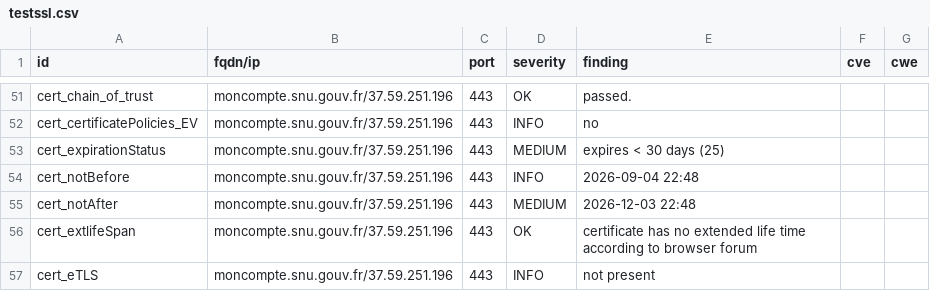
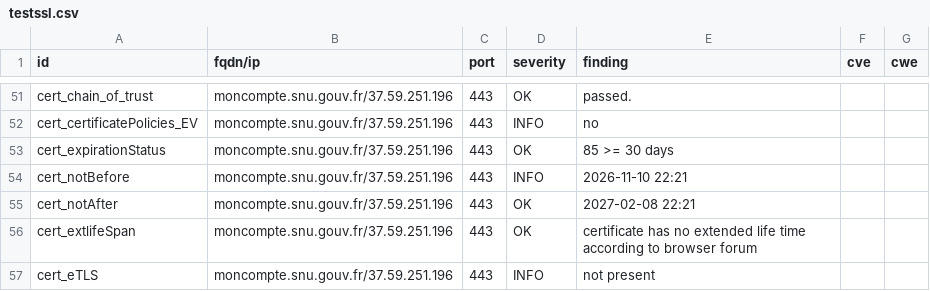
Before and after one commit to betagouv/dashlord, a CSV file: results/aHR0cHM6Ly9tb25jb21wdGUuc251LmdvdXYuZnI=/testssl.csv, drawn as a sheet; only a part is shown, gaps mark what is left out; the diff covers the shown part only.

```diff
--- a/results/aHR0cHM6Ly9tb25jb21wdGUuc251LmdvdXYuZnI=/testssl.csv
+++ b/results/aHR0cHM6Ly9tb25jb21wdGUuc251LmdvdXYuZnI=/testssl.csv
@@ -52,5 +52,5 @@
 "cert_certificatePolicies_EV","moncompte.snu.gouv.fr/37.59.251.196","443","INFO","no","",""
-"cert_expirationStatus","moncompte.snu.gouv.fr/37.59.251.196","443","MEDIUM","expires < 30 days (25)","",""
-"cert_notBefore","moncompte.snu.gouv.fr/37.59.251.196","443","INFO","2026-09-04 22:48","",""
-"cert_notAfter","moncompte.snu.gouv.fr/37.59.251.196","443","MEDIUM","2026-12-03 22:48","",""
+"cert_expirationStatus","moncompte.snu.gouv.fr/37.59.251.196","443","OK","85 >= 30 days","",""
+"cert_notBefore","moncompte.snu.gouv.fr/37.59.251.196","443","INFO","2026-11-10 22:21","",""
+"cert_notAfter","moncompte.snu.gouv.fr/37.59.251.196","443","OK","2027-02-08 22:21","",""
 "cert_extlifeSpan","moncompte.snu.gouv.fr/37.59.251.196","443","OK","certificate has no extended life time according to browser forum","",""
```
Also changed, not shown: 8 edited cells elsewhere in this file, 7 other files.
